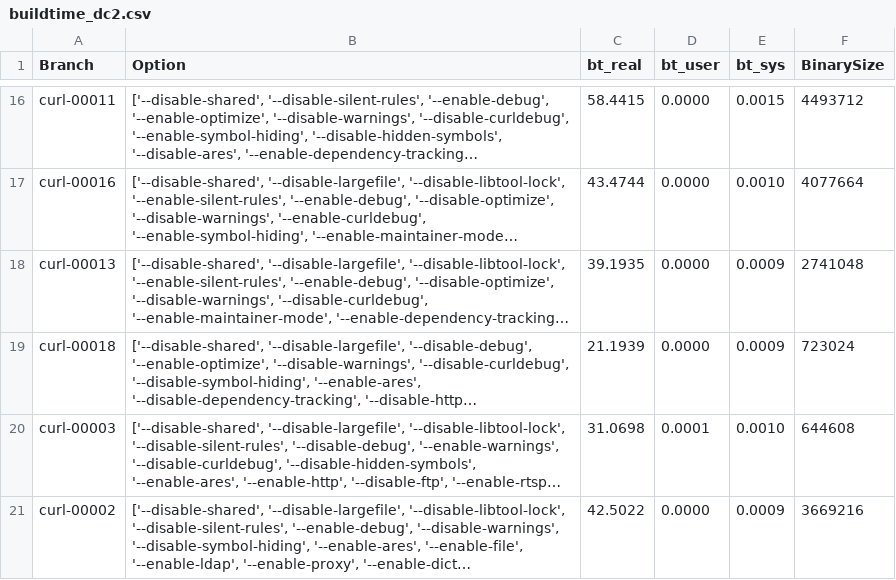
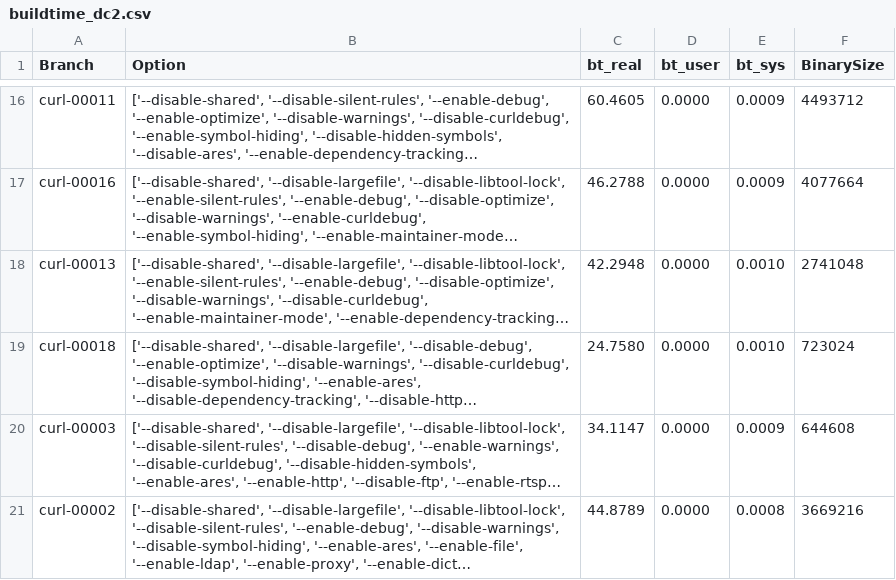
Before and after one commit to ternava/Incremental-build, a CSV file: data/buildtime_dc2.csv, drawn as a sheet; only a part is shown, gaps mark what is left out; long unchanged cells end in …; the diff covers the shown part only; the diff names each change by its address in the sheet, - before the commit and + after, or states it on an @@ line.

```diff
--- a/data/buildtime_dc2.csv
+++ b/data/buildtime_dc2.csv
-C16 (bt_real): 58.4415
+C16 (bt_real): 60.4605
-E16 (bt_sys): 0.0015
+E16 (bt_sys): 0.0009
-C17 (bt_real): 43.4744
+C17 (bt_real): 46.2788
-E17 (bt_sys): 0.0010
+E17 (bt_sys): 0.0009
-C18 (bt_real): 39.1935
+C18 (bt_real): 42.2948
-E18:E19 (bt_sys): 0.0009
+E18:E19 (bt_sys): 0.0010
-C19 (bt_real): 21.1939
+C19 (bt_real): 24.7580
-C20 (bt_real): 31.0698
+C20 (bt_real): 34.1147
-D20 (bt_user): 0.0001
+D20 (bt_user): 0.0000
-E20 (bt_sys): 0.0010
+E20 (bt_sys): 0.0009
-C21 (bt_real): 42.5022
+C21 (bt_real): 44.8789
-E21 (bt_sys): 0.0009
+E21 (bt_sys): 0.0008
```
Also changed, not shown: 32 edited cells elsewhere in this file, 12 other files.
